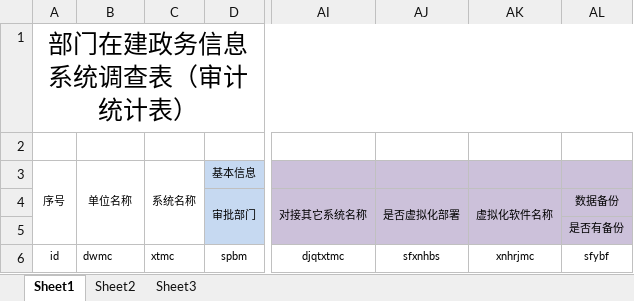
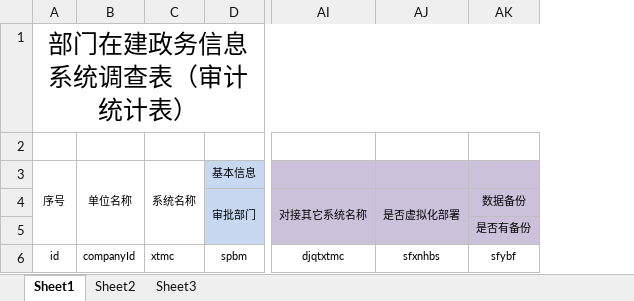
Before and after one commit to JuneShen5/zhdata, an Excel workbook: src/main/webapp/static/file/zjTemplate.xlsx, sheet Sheet1, drawn as a sheet; only a part is shown, gaps mark what is left out; values as stored, in another font and other column widths than the file's, no borders; the diff names each change by its address in the sheet, - before the commit and + after, or states it on an @@ line.

```diff
--- a/src/main/webapp/static/file/zjTemplate.xlsx (sheet Sheet1)
+++ b/src/main/webapp/static/file/zjTemplate.xlsx (sheet Sheet1)
-column AK (虚拟化软件名称), row 6: xnhrjmc
-B6: dwmc
+B6: companyId
```
Also changed, not shown: 11 other files.
